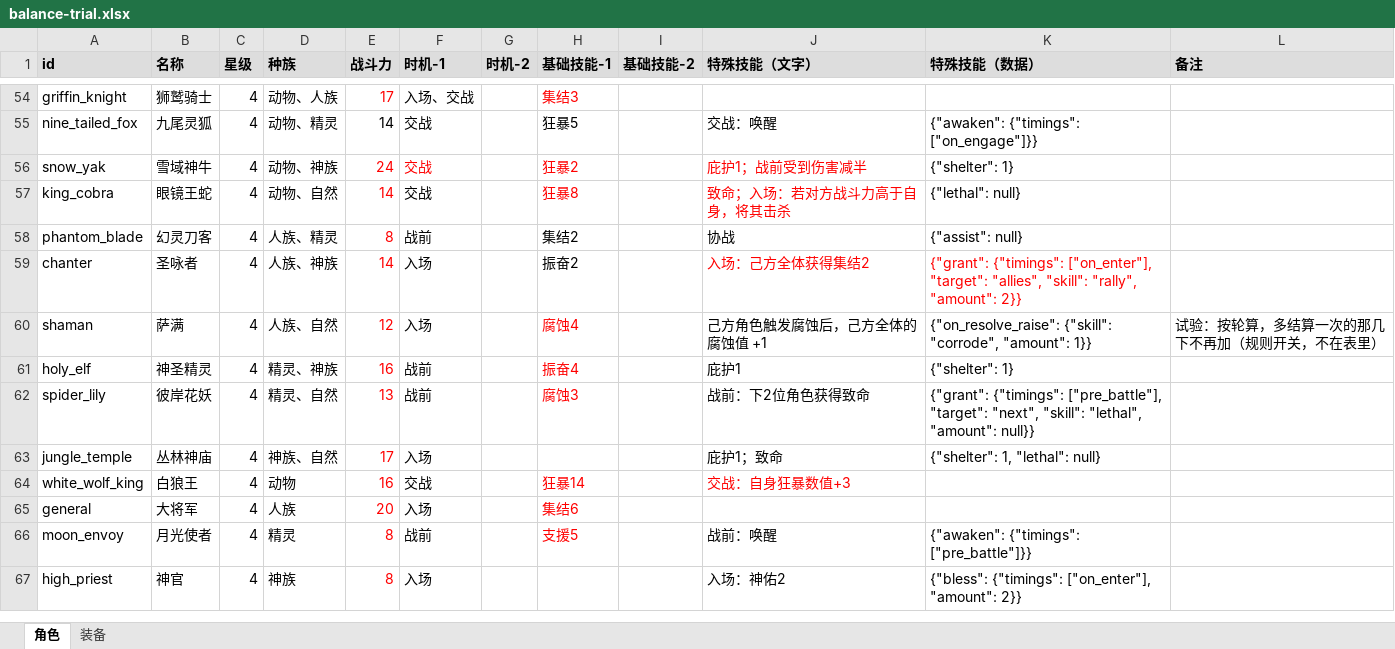
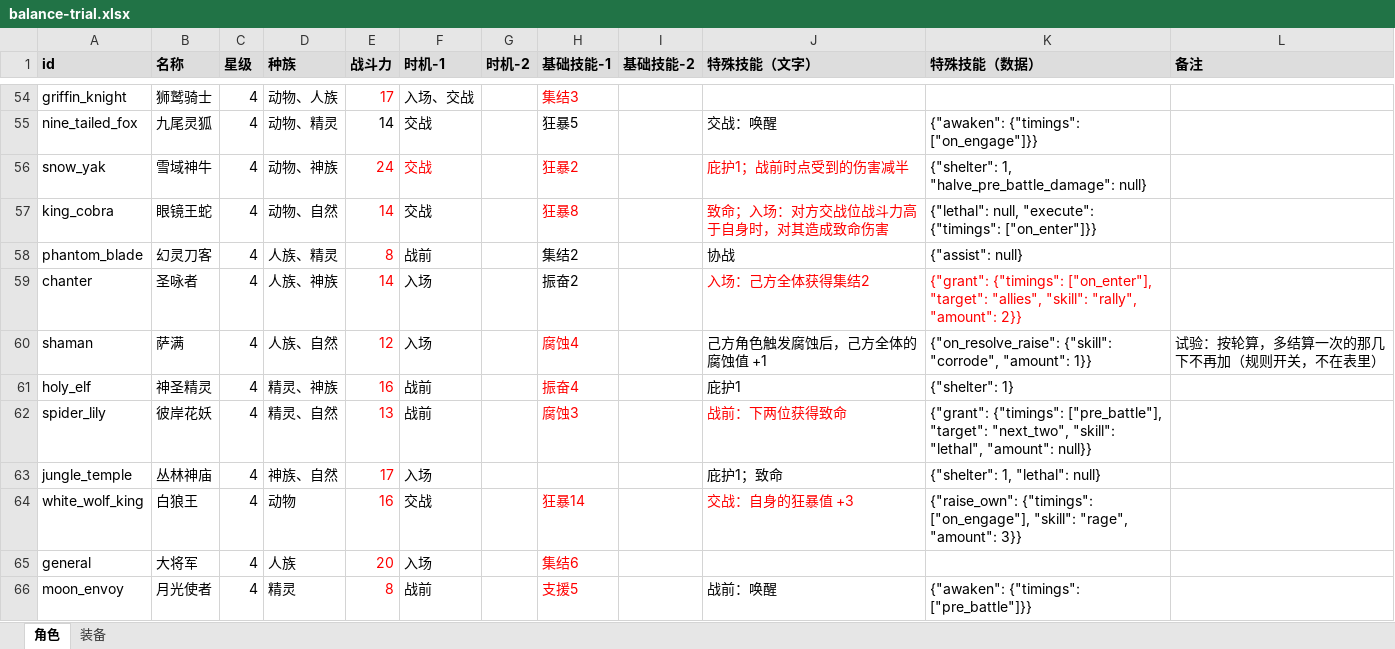
Before and after one commit to jayncp/autochess-v1, an Excel workbook: docs/design/balance-trial.xlsx, sheet 角色, drawn as a sheet; only a part is shown, gaps mark what is left out; the shorter side is filled out with more unchanged rows; values as stored, in another font and other column widths than the file's, no borders; the diff covers the shown part only; the diff names each change by its address in the sheet, - before the commit and + after, or states it on an @@ line.

```diff
--- a/docs/design/balance-trial.xlsx (sheet 角色)
+++ b/docs/design/balance-trial.xlsx (sheet 角色)
-J56 (特殊技能（文字）): 庇护1；战前受到伤害减半
+J56 (特殊技能（文字）): 庇护1；战前时点受到的伤害减半
-K56 (特殊技能（数据）): {"shelter": 1}
+K56 (特殊技能（数据）): {"shelter": 1, "halve_pre_battle_damage": null}
-J57 (特殊技能（文字）): 致命；入场：若对方战斗力高于自身，将其击杀
+J57 (特殊技能（文字）): 致命；入场：对方交战位战斗力高于自身时，对其造成致命伤害
-K57 (特殊技能（数据）): {"lethal": null}
+K57 (特殊技能（数据）): {"lethal": null, "execute": {"timings": ["on_enter"]}}
-J62 (特殊技能（文字）): 战前：下2位角色获得致命
+J62 (特殊技能（文字）): 战前：下两位获得致命
-J62 text colour: black
+J62 text colour: #FF0000
-K62 (特殊技能（数据）): …["pre_battle"], "target": "next", "skill": "lethal",…
+K62 (特殊技能（数据）): …["pre_battle"], "target": "next_two", "skill": "lethal",…
-J64 (特殊技能（文字）): 交战：自身狂暴数值+3
+J64 (特殊技能（文字）): 交战：自身的狂暴值 +3
-K64 (特殊技能（数据）): (empty)
+K64 (特殊技能（数据）): {"raise_own": {"timings": ["on_engage"], "skill": "rage", "amount": 3}}
```
Also changed, not shown: 22 edited cells elsewhere in this sheet, sheet 装备, docs/design/card-workbook.xlsx, 3 other files.
